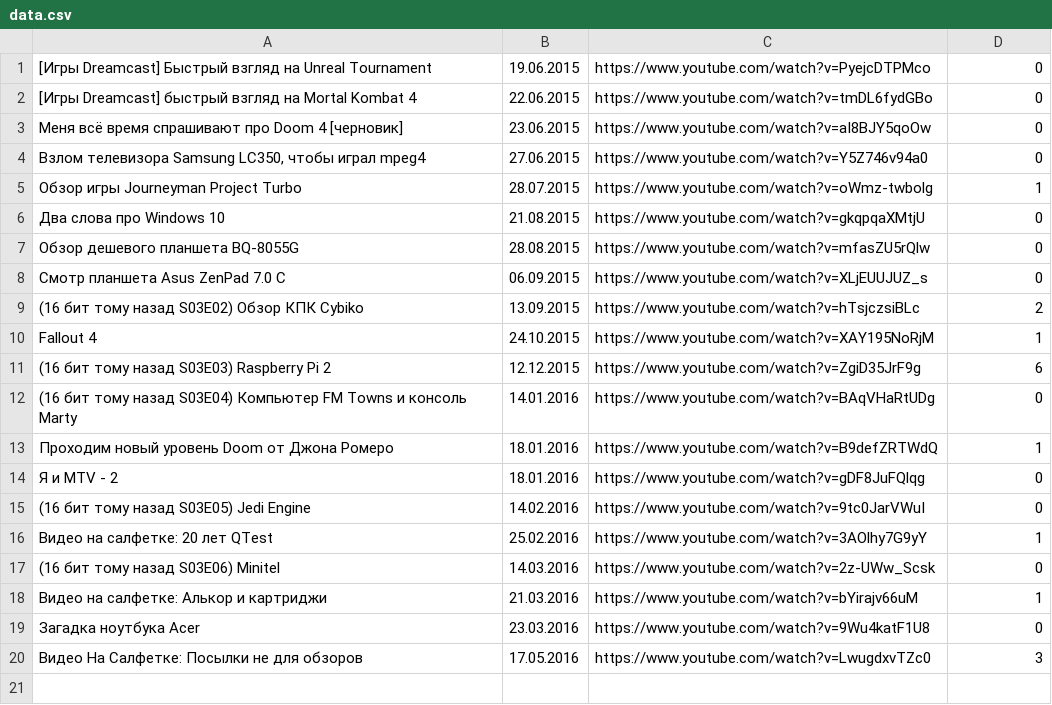
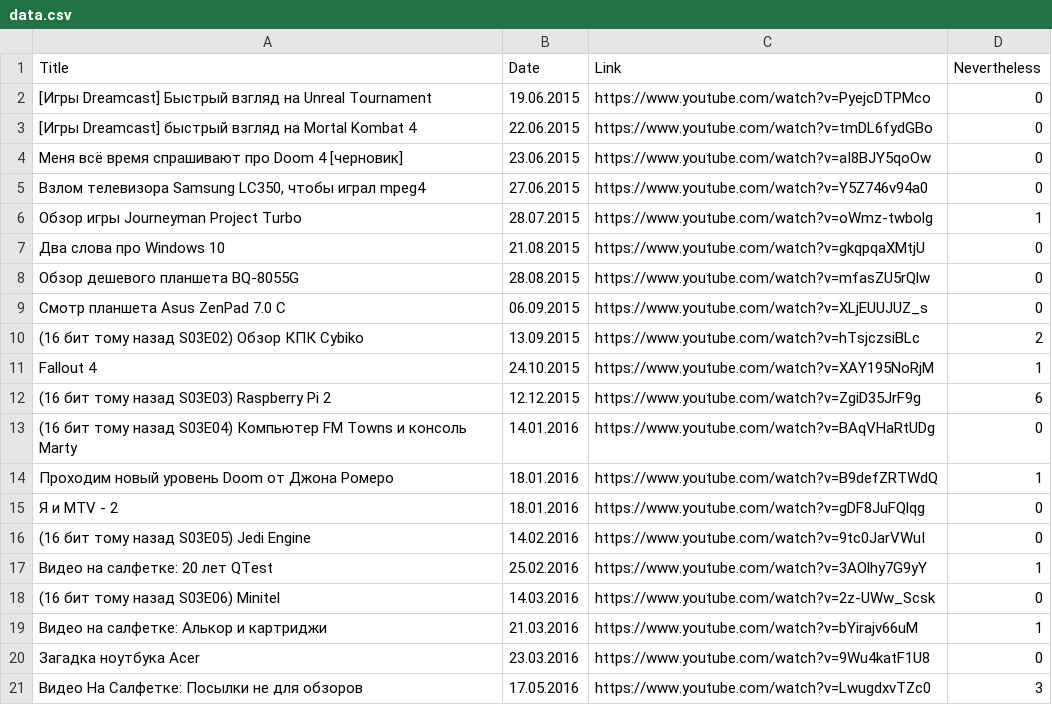
Before and after one commit to elquatro/bocha-nevertheless, a CSV file: data.csv, drawn as a sheet; the diff names each change by its address in the sheet, - before the commit and + after, or states it on an @@ line.

```diff
--- a/data.csv
+++ b/data.csv
+row 1: Title | Date | Link | Nevertheless
```
Also changed, not shown: 1 other file.
